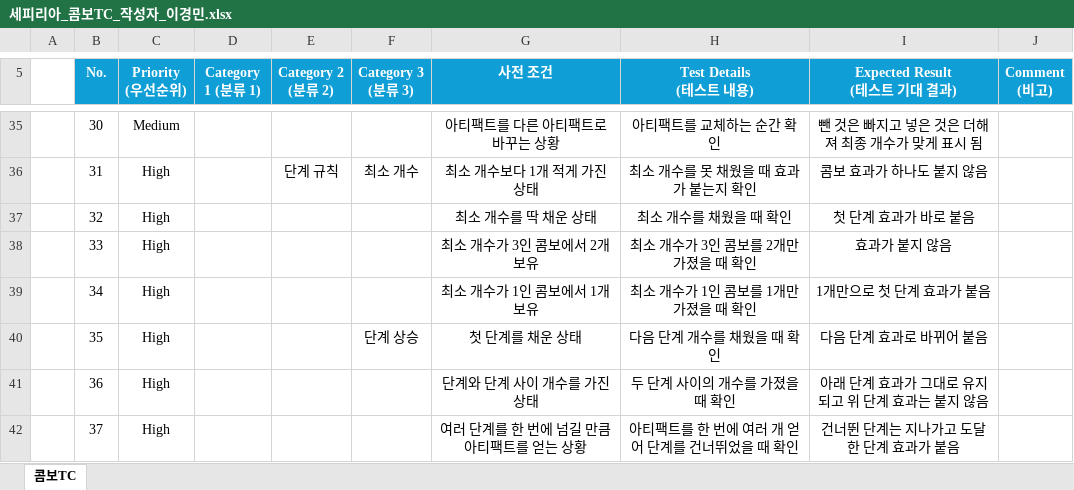
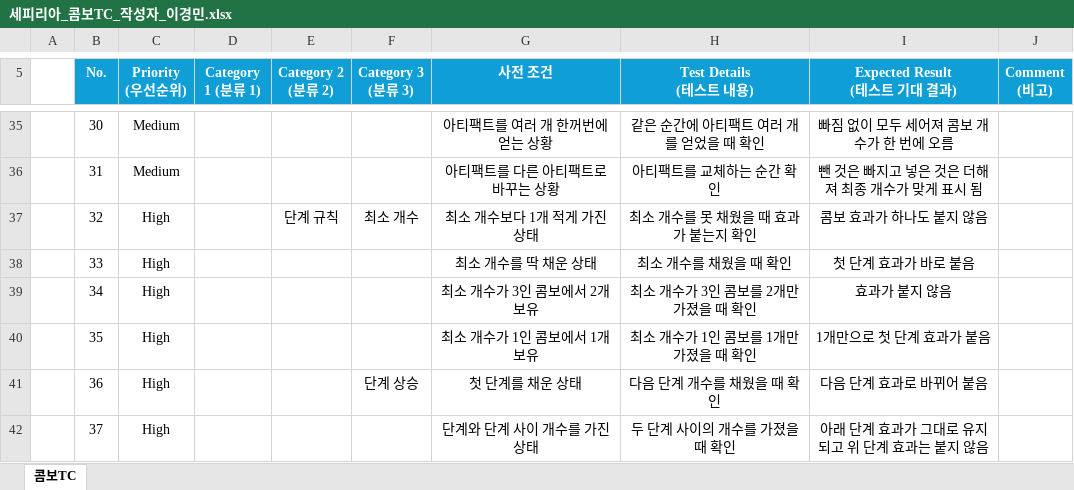
Before and after one commit to leegm0430/seminer, an Excel workbook: TC/세피리아_콤보TC_작성자_이경민.xlsx, sheet 콤보TC, drawn as a sheet; only a part is shown, gaps mark what is left out; values as stored, in another font and other column widths than the file's, no borders; the diff covers the shown part only; the diff names each change by its address in the sheet, - before the commit and + after, or states it on an @@ line.

```diff
--- a/TC/세피리아_콤보TC_작성자_이경민.xlsx (sheet 콤보TC)
+++ b/TC/세피리아_콤보TC_작성자_이경민.xlsx (sheet 콤보TC)
-G35 (사전 조건): 아티팩트를 다른 아티팩트로 바꾸는 상황
+G35 (사전 조건): 아티팩트를 여러 개 한꺼번에 얻는 상황
-H35 (Test Details (테스트 내용)): 아티팩트를 교체하는 순간 확인
+H35 (Test Details (테스트 내용)): 같은 순간에 아티팩트 여러 개를 얻었을 때 확인
-I35 (Expected Result (테스트 기대 결과)): 뺀 것은 빠지고 넣은 것은 더해져 최종 개수가 맞게 표시 됨
+I35 (Expected Result (테스트 기대 결과)): 빠짐 없이 모두 세어져 콤보 개수가 한 번에 오름
-C36 (Priority (우선순위)): High
+C36 (Priority (우선순위)): Medium
-E36 (Category 2 (분류 2)): 단계 규칙
+E36 (Category 2 (분류 2)): (empty)
-F36 (Category 3 (분류 3)): 최소 개수
+F36 (Category 3 (분류 3)): (empty)
-G36 (사전 조건): 최소 개수보다 1개 적게 가진 상태
+G36 (사전 조건): 아티팩트를 다른 아티팩트로 바꾸는 상황
-H36 (Test Details (테스트 내용)): 최소 개수를 못 채웠을 때 효과가 붙는지 확인
+H36 (Test Details (테스트 내용)): 아티팩트를 교체하는 순간 확인
-I36 (Expected Result (테스트 기대 결과)): 콤보 효과가 하나도 붙지 않음
+I36 (Expected Result (테스트 기대 결과)): 뺀 것은 빠지고 넣은 것은 더해져 최종 개수가 맞게 표시 됨
-E37 (Category 2 (분류 2)): (empty)
+E37 (Category 2 (분류 2)): 단계 규칙
-F37 (Category 3 (분류 3)): (empty)
+F37 (Category 3 (분류 3)): 최소 개수
-G37 (사전 조건): 최소 개수를 딱 채운 상태
+G37 (사전 조건): 최소 개수보다 1개 적게 가진 상태
-H37 (Test Details (테스트 내용)): 최소 개수를 채웠을 때 확인
+H37 (Test Details (테스트 내용)): 최소 개수를 못 채웠을 때 효과가 붙는지 확인
-I37 (Expected Result (테스트 기대 결과)): 첫 단계 효과가 바로 붙음
+I37 (Expected Result (테스트 기대 결과)): 콤보 효과가 하나도 붙지 않음
-G38 (사전 조건): 최소 개수가 3인 콤보에서 2개 보유
+G38 (사전 조건): 최소 개수를 딱 채운 상태
-H38 (Test Details (테스트 내용)): 최소 개수가 3인 콤보를 2개만 가졌을 때 확인
+H38 (Test Details (테스트 내용)): 최소 개수를 채웠을 때 확인
-I38 (Expected Result (테스트 기대 결과)): 효과가 붙지 않음
+I38 (Expected Result (테스트 기대 결과)): 첫 단계 효과가 바로 붙음
-G39 (사전 조건): 최소 개수가 1인 콤보에서 1개 보유
+G39 (사전 조건): 최소 개수가 3인 콤보에서 2개 보유
-H39 (Test Details (테스트 내용)): 최소 개수가 1인 콤보를 1개만 가졌을 때 확인
+H39 (Test Details (테스트 내용)): 최소 개수가 3인 콤보를 2개만 가졌을 때 확인
-I39 (Expected Result (테스트 기대 결과)): 1개만으로 첫 단계 효과가 붙음
+I39 (Expected Result (테스트 기대 결과)): 효과가 붙지 않음
-F40 (Category 3 (분류 3)): 단계 상승
+F40 (Category 3 (분류 3)): (empty)
-G40 (사전 조건): 첫 단계를 채운 상태
+G40 (사전 조건): 최소 개수가 1인 콤보에서 1개 보유
-H40 (Test Details (테스트 내용)): 다음 단계 개수를 채웠을 때 확인
+H40 (Test Details (테스트 내용)): 최소 개수가 1인 콤보를 1개만 가졌을 때 확인
-I40 (Expected Result (테스트 기대 결과)): 다음 단계 효과로 바뀌어 붙음
+I40 (Expected Result (테스트 기대 결과)): 1개만으로 첫 단계 효과가 붙음
-F41 (Category 3 (분류 3)): (empty)
+F41 (Category 3 (분류 3)): 단계 상승
-G41 (사전 조건): 단계와 단계 사이 개수를 가진 상태
+G41 (사전 조건): 첫 단계를 채운 상태
-H41 (Test Details (테스트 내용)): 두 단계 사이의 개수를 가졌을 때 확인
+H41 (Test Details (테스트 내용)): 다음 단계 개수를 채웠을 때 확인
-I41 (Expected Result (테스트 기대 결과)): 아래 단계 효과가 그대로 유지되고 위 단계 효과는 붙지 않음
+I41 (Expected Result (테스트 기대 결과)): 다음 단계 효과로 바뀌어 붙음
-G42 (사전 조건): 여러 단계를 한 번에 넘길 만큼 아티팩트를 얻는 상황
+G42 (사전 조건): 단계와 단계 사이 개수를 가진 상태
-H42 (Test Details (테스트 내용)): 아티팩트를 한 번에 여러 개 얻어 단계를 건너뛰었을 때 확인
+H42 (Test Details (테스트 내용)): 두 단계 사이의 개수를 가졌을 때 확인
-I42 (Expected Result (테스트 기대 결과)): 건너뛴 단계는 지나가고 도달한 단계 효과가 붙음
+I42 (Expected Result (테스트 기대 결과)): 아래 단계 효과가 그대로 유지되고 위 단계 효과는 붙지 않음
```
Also changed, not shown: 1 added row and 1489 edited cells elsewhere in this sheet, 3 other files.
